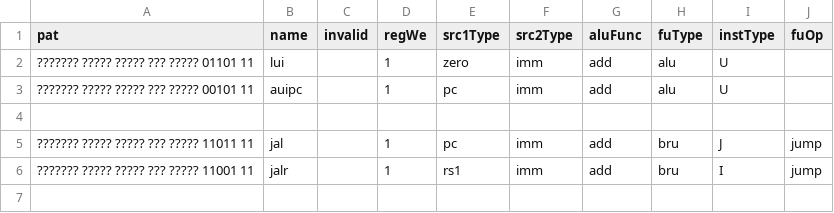
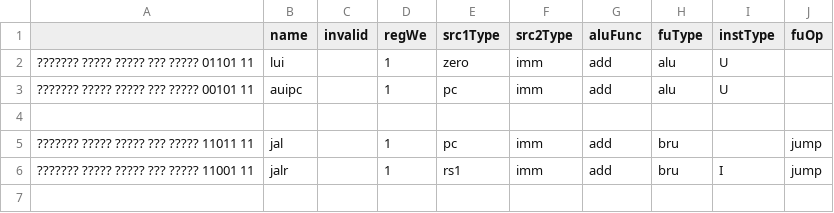
Before and after one commit to DFPMTS/ysyx-workbench, a CSV file: npc/decode.csv, drawn as a sheet; only a part is shown.

```diff
--- a/npc/decode.csv
+++ b/npc/decode.csv
@@ -1,2 +1,2 @@
-pat,name,invalid,regWe,src1Type,src2Type,aluFunc,fuType,instType,fuOp
+,name,invalid,regWe,src1Type,src2Type,aluFunc,fuType,instType,fuOp
 ??????? ????? ????? ??? ????? 01101 11,lui,,1,zero,imm,add,alu,U,
@@ -4,3 +4,3 @@ pat,name,invalid,regWe,src1Type,src2Type,aluFunc,fuType,instType,fuOp
 ,,,,,,,,,
-??????? ????? ????? ??? ????? 11011 11,jal,,1,pc,imm,add,bru,J,jump
+??????? ????? ????? ??? ????? 11011 11,jal,,1,pc,imm,add,bru,,jump
 ??????? ????? ????? ??? ????? 11001 11,jalr,,1,rs1,imm,add,bru,I,jump
```
Also changed, not shown: 12 other files.
